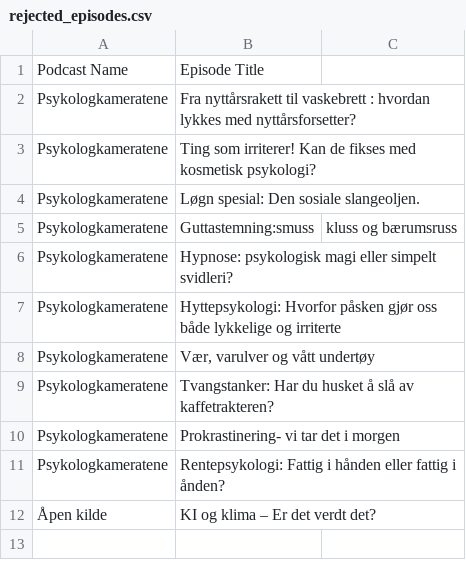
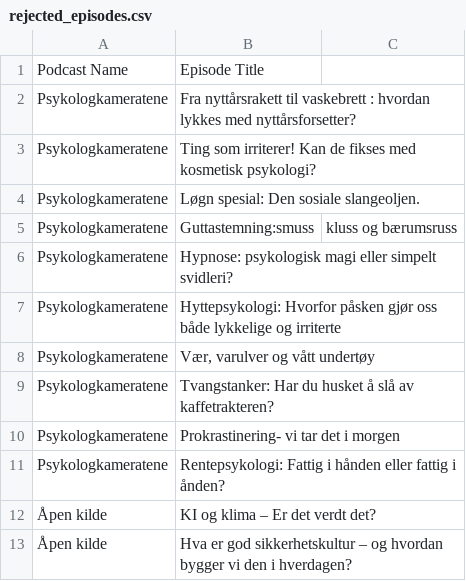
Before and after one commit to cathrinei/LedelsespodClaude, a CSV file: rejected_episodes.csv, drawn as a sheet; the diff names each change by its address in the sheet, - before the commit and + after, or states it on an @@ line.

```diff
--- a/rejected_episodes.csv
+++ b/rejected_episodes.csv
+row 13: Åpen kilde | Hva er god sikkerhetskultur – og hvordan bygger vi den i hverdagen?
```
Also changed, not shown: Ledelsepod.csv, Ledelsepod_arkiv.csv, 2 other files.
